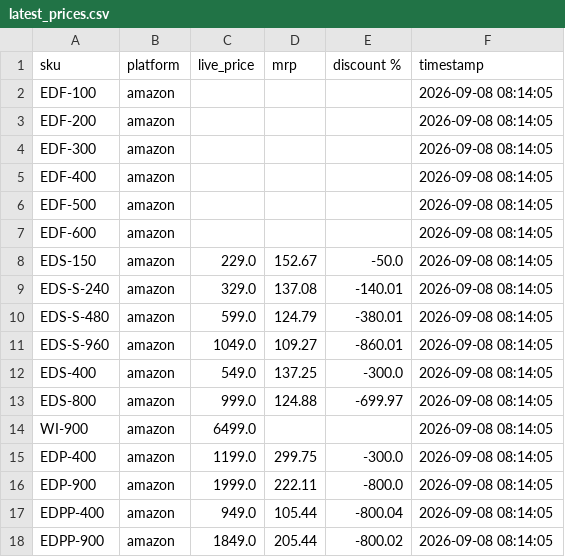
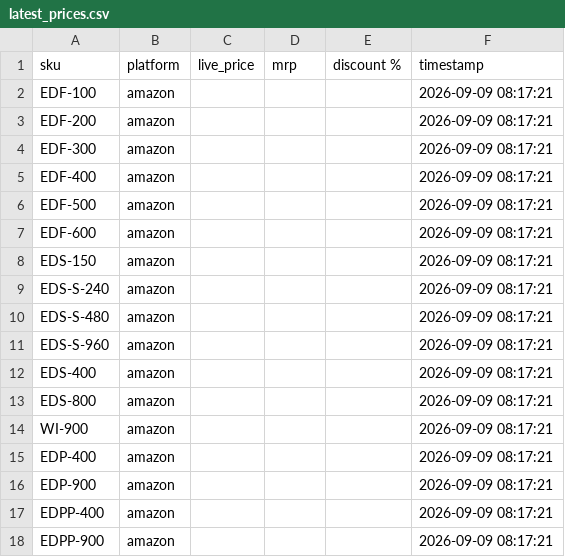
Before and after one commit to Shubham-Shigvan/price-tracker, a CSV file: latest_prices.csv, drawn as a sheet; only a part is shown; the diff covers the shown part only.

```diff
--- a/latest_prices.csv
+++ b/latest_prices.csv
@@ -1,18 +1,18 @@
 sku,platform,live_price,mrp,discount %,timestamp
-EDF-100,amazon,,,,2026-09-08 08:14:05
-EDF-200,amazon,,,,2026-09-08 08:14:05
-EDF-300,amazon,,,,2026-09-08 08:14:05
-EDF-400,amazon,,,,2026-09-08 08:14:05
-EDF-500,amazon,,,,2026-09-08 08:14:05
-EDF-600,amazon,,,,2026-09-08 08:14:05
-EDS-150,amazon,229.0,152.67,-50.0,2026-09-08 08:14:05
-EDS-S-240,amazon,329.0,137.08,-140.01,2026-09-08 08:14:05
-EDS-S-480,amazon,599.0,124.79,-380.01,2026-09-08 08:14:05
-EDS-S-960,amazon,1049.0,109.27,-860.01,2026-09-08 08:14:05
-EDS-400,amazon,549.0,137.25,-300.0,2026-09-08 08:14:05
-EDS-800,amazon,999.0,124.88,-699.97,2026-09-08 08:14:05
-WI-900,amazon,6499.0,,,2026-09-08 08:14:05
-EDP-400,amazon,1199.0,299.75,-300.0,2026-09-08 08:14:05
-EDP-900,amazon,1999.0,222.11,-800.0,2026-09-08 08:14:05
-EDPP-400,amazon,949.0,105.44,-800.04,2026-09-08 08:14:05
-EDPP-900,amazon,1849.0,205.44,-800.02,2026-09-08 08:14:05
+EDF-100,amazon,,,,2026-09-09 08:17:21
+EDF-200,amazon,,,,2026-09-09 08:17:21
+EDF-300,amazon,,,,2026-09-09 08:17:21
+EDF-400,amazon,,,,2026-09-09 08:17:21
+EDF-500,amazon,,,,2026-09-09 08:17:21
+EDF-600,amazon,,,,2026-09-09 08:17:21
+EDS-150,amazon,,,,2026-09-09 08:17:21
+EDS-S-240,amazon,,,,2026-09-09 08:17:21
+EDS-S-480,amazon,,,,2026-09-09 08:17:21
+EDS-S-960,amazon,,,,2026-09-09 08:17:21
+EDS-400,amazon,,,,2026-09-09 08:17:21
+EDS-800,amazon,,,,2026-09-09 08:17:21
+WI-900,amazon,,,,2026-09-09 08:17:21
+EDP-400,amazon,,,,2026-09-09 08:17:21
+EDP-900,amazon,,,,2026-09-09 08:17:21
+EDPP-400,amazon,,,,2026-09-09 08:17:21
+EDPP-900,amazon,,,,2026-09-09 08:17:21
```
Also changed, not shown: 31 edited cells elsewhere in this file, error_log.csv, price_history.csv.
